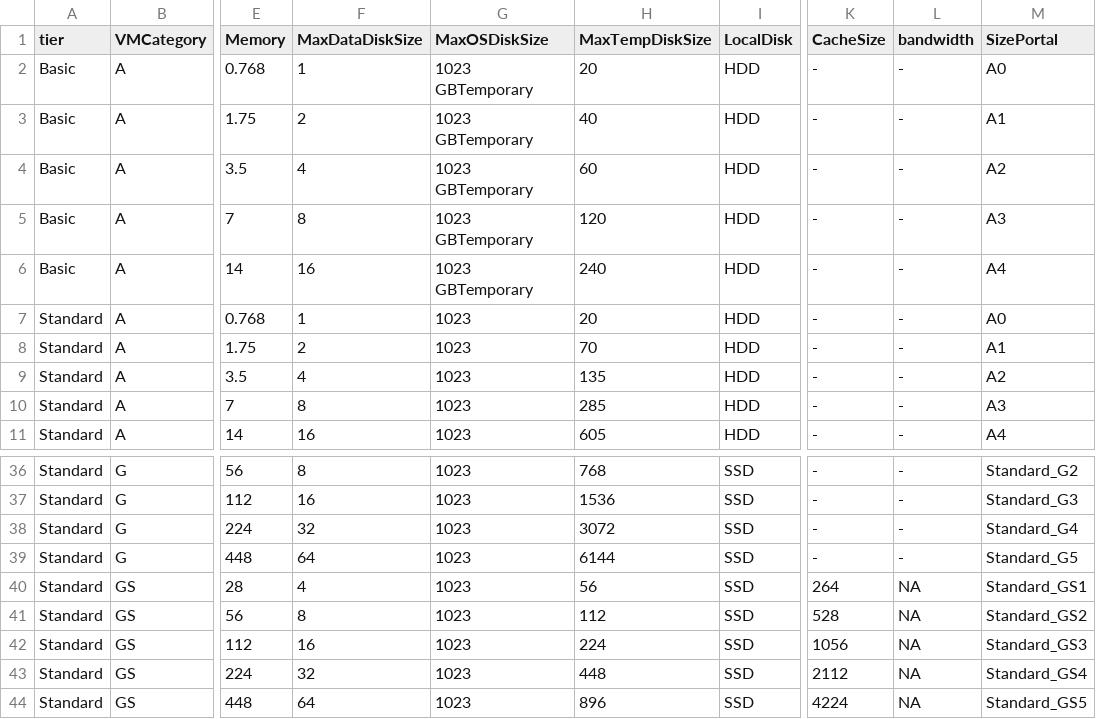
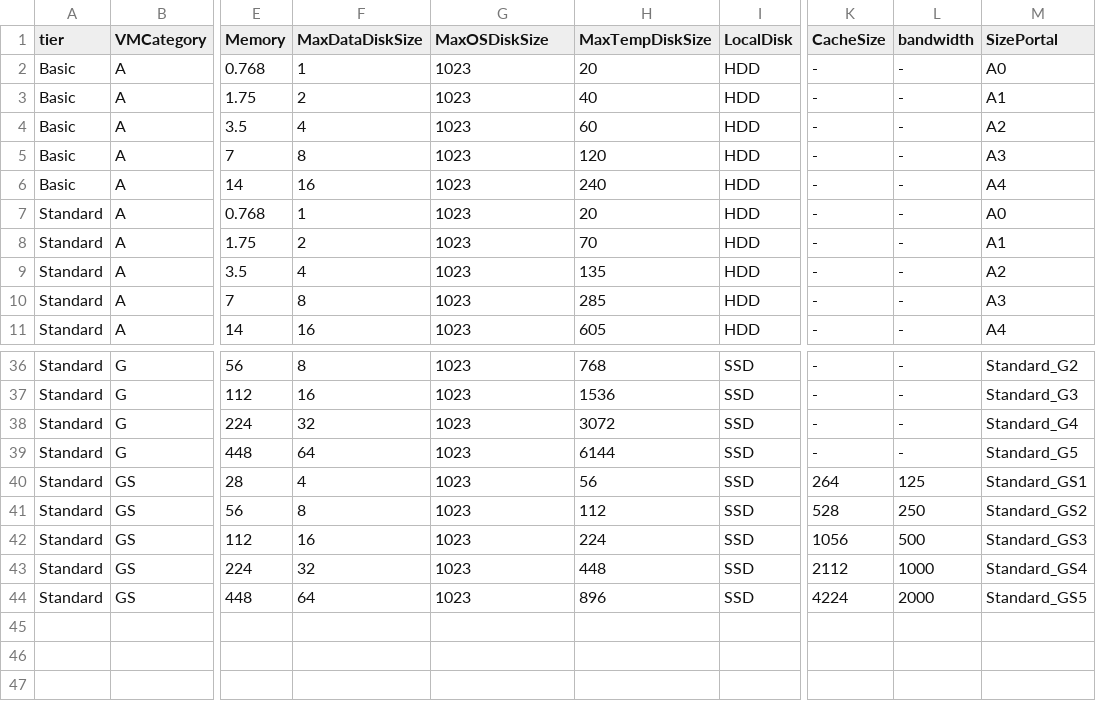
Before and after one commit to ryoogata/getAzureinfo, a CSV file: vmlist.csv, drawn as a sheet; only a part is shown, gaps mark what is left out; the diff names each change by its address in the sheet, - before the commit and + after, or states it on an @@ line.

Commit message:
getVMinfo.R の bug fix に伴い再生成

```diff
--- a/vmlist.csv
+++ b/vmlist.csv
-G2:G6 (MaxOSDiskSize): 1023 GBTemporary
+G2:G6 (MaxOSDiskSize): 1023
-L40 (bandwidth): NA
+L40 (bandwidth): 125
-L41 (bandwidth): NA
+L41 (bandwidth): 250
-L42 (bandwidth): NA
+L42 (bandwidth): 500
-L43 (bandwidth): NA
+L43 (bandwidth): 1000
-L44 (bandwidth): NA
+L44 (bandwidth): 2000
```
